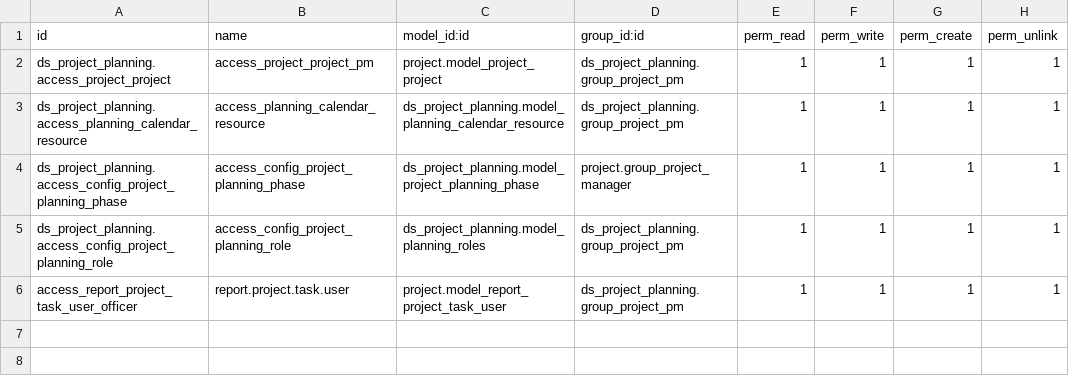
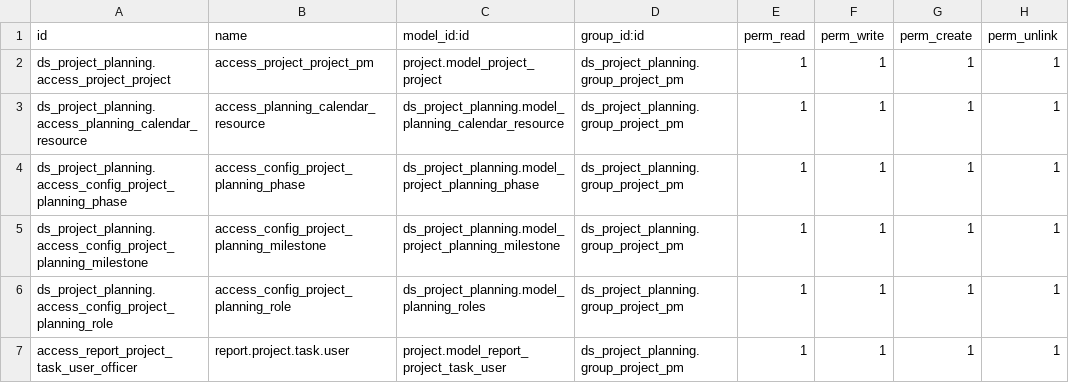
Before and after one commit to Nhat-113/Odoo15-DATN-, a CSV file: custom-addons/ds_project_planning/security/ir.model.access.csv, drawn as a sheet.

Commit message:
Add Project planning Phase & Milestone

```diff
--- a/custom-addons/ds_project_planning/security/ir.model.access.csv
+++ b/custom-addons/ds_project_planning/security/ir.model.access.csv
@@ -3,3 +3,4 @@ ds_project_planning.access_project_project,access_project_project_pm,project.mod
 ds_project_planning.access_planning_calendar_resource,access_planning_calendar_resource,ds_project_planning.model_planning_calendar_resource,ds_project_planning.group_project_pm,1,1,1,1
-ds_project_planning.access_config_project_planning_phase,access_config_project_planning_phase,ds_project_planning.model_project_planning_phase,project.group_project_manager,1,1,1,1
+ds_project_planning.access_config_project_planning_phase,access_config_project_planning_phase,ds_project_planning.model_project_planning_phase,ds_project_planning.group_project_pm,1,1,1,1
+ds_project_planning.access_config_project_planning_milestone,access_config_project_planning_milestone,ds_project_planning.model_project_planning_milestone,ds_project_planning.group_project_pm,1,1,1,1
 ds_project_planning.access_config_project_planning_role,access_config_project_planning_role,ds_project_planning.model_planning_roles,ds_project_planning.group_project_pm,1,1,1,1
```
Also changed, not shown: 8 other files.
